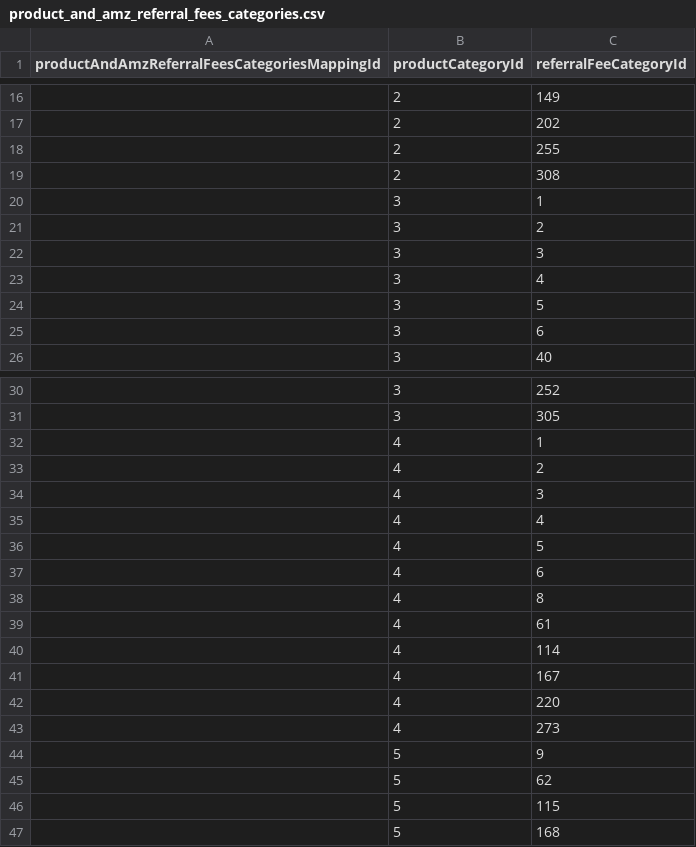
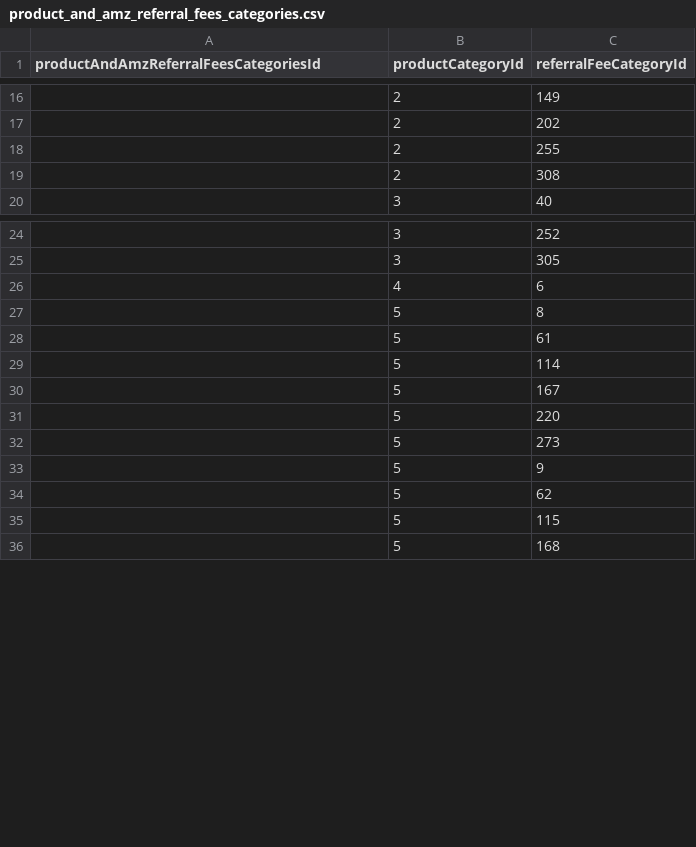
Before and after one commit to hugoganet/mgh_web_app, a CSV file: backend/database/migrations/product_and_amz_referral_fees_categories.csv, drawn as a sheet; only a part is shown, gaps mark what is left out; the diff covers the shown part only.

Commit message:
create tests for AmazonReferralFee model

```diff
--- a/backend/database/migrations/product_and_amz_referral_fees_categories.csv
+++ b/backend/database/migrations/product_and_amz_referral_fees_categories.csv
@@ -1 +1 @@
-productAndAmzReferralFeesCategoriesMappingId,productCategoryId,referralFeeCategoryId
+productAndAmzReferralFeesCategoriesId,productCategoryId,referralFeeCategoryId
@@ -19,8 +19,2 @@ productAndAmzReferralFeesCategoriesMappingId,productCategoryId,referralFeeCatego
 ,2,308
-,3,1
-,3,2
-,3,3
-,3,4
-,3,5
-,3,6
 ,3,40
@@ -31,14 +25,9 @@ productAndAmzReferralFeesCategoriesMappingId,productCategoryId,referralFeeCatego
 ,3,305
-,4,1
-,4,2
-,4,3
-,4,4
-,4,5
 ,4,6
-,4,8
-,4,61
-,4,114
-,4,167
-,4,220
-,4,273
+,5,8
+,5,61
+,5,114
+,5,167
+,5,220
+,5,273
 ,5,9
```
Also changed, not shown: 5 added rows elsewhere in this file, 1 other file.
